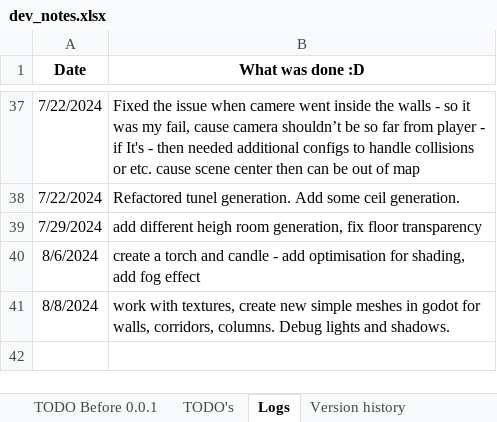
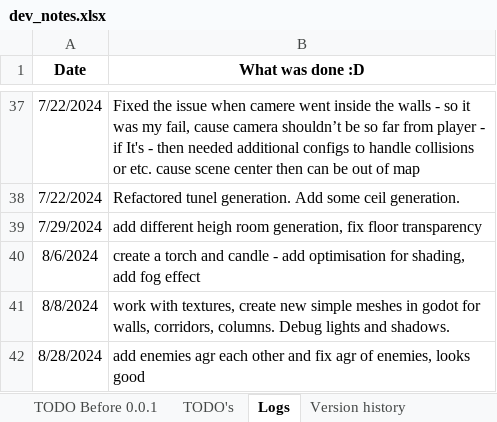
Before and after one commit to IvMov/tower-dungeon, an Excel workbook: dev_notes.xlsx, sheet Logs, drawn as a sheet; only a part is shown, gaps mark what is left out; values as stored, in another font and other column widths than the file's, no borders; the diff names each change by its address in the sheet, - before the commit and + after, or states it on an @@ line.

```diff
--- a/dev_notes.xlsx (sheet Logs)
+++ b/dev_notes.xlsx (sheet Logs)
+row 42: 8/28/2024 | add enemies agr each other and fix agr of enemies, looks good
```
Also changed, not shown: 7 other files.
